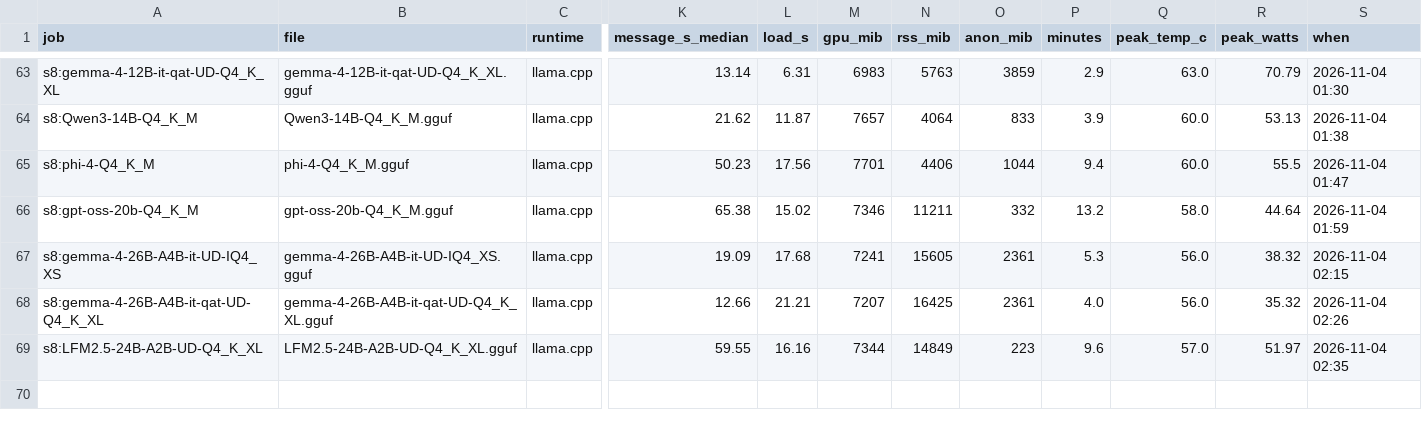
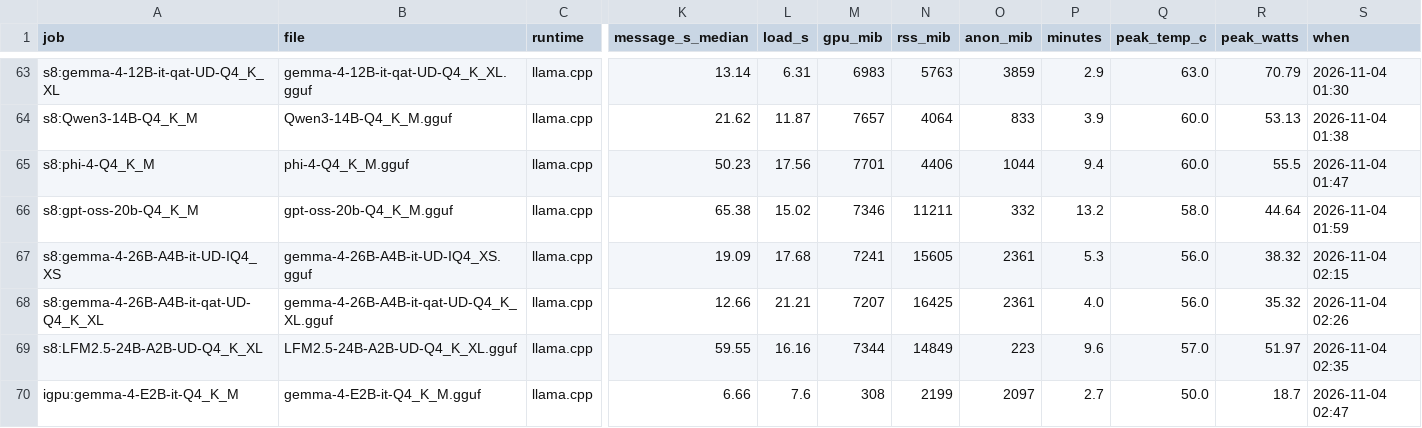
Before and after one commit to snakeeyes021/thirties, a CSV file: docs/model_ladder/results.csv, drawn as a sheet; only a part is shown, gaps mark what is left out; rows hold the shown columns only; the diff names each change by its address in the sheet, - before the commit and + after, or states it on an @@ line.

Commit message:
data: model ladder: igpu:gemma-4-E2B-it-Q4_K_M

```diff
--- a/docs/model_ladder/results.csv
+++ b/docs/model_ladder/results.csv
+row 70: igpu:gemma-4-E2B-it-Q4_K_M | gemma-4-E2B-it-Q4_K_M.gguf | llama.cpp | 6.66 | 7.6 | 308 | 2199 | 2097 | 2.7 | 50.0 | 18.7 | 2026-11-04 02:47
```
